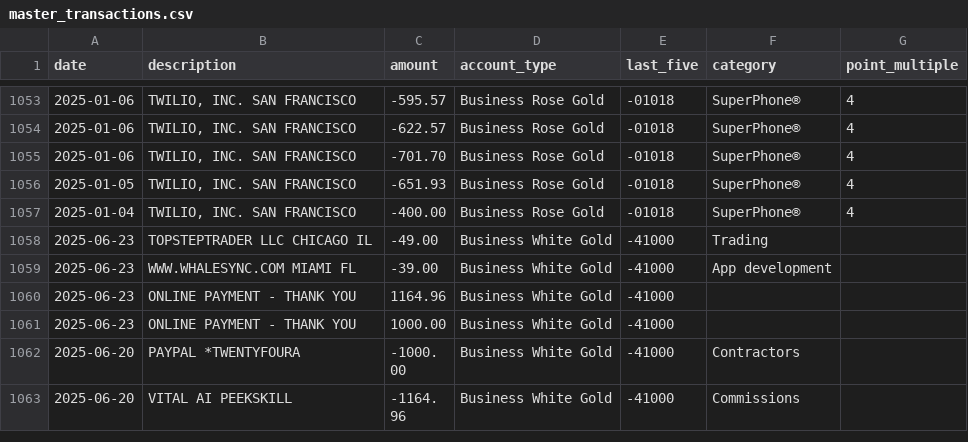
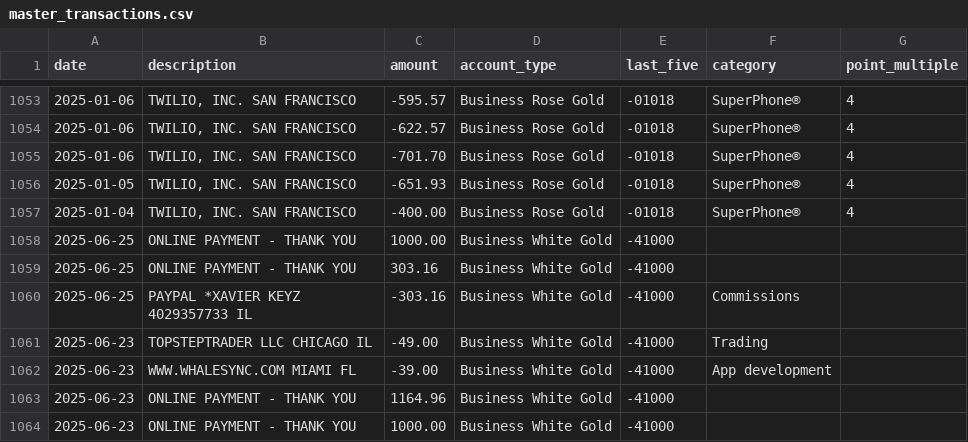
Before and after one commit to ryanleslie/amex360, a CSV file: src/data/master_transactions.csv, drawn as a sheet; only a part is shown, gaps mark what is left out; the shorter side is filled out with more unchanged rows; the diff names each change by its address in the sheet, - before the commit and + after, or states it on an @@ line.

Commit message:
Add files via upload

```diff
--- a/src/data/master_transactions.csv
+++ b/src/data/master_transactions.csv
+row 1058: 2025-06-25 | ONLINE PAYMENT - THANK YOU | 1000.00 | Business White Gold | -41000
+row 1059: 2025-06-25 | ONLINE PAYMENT - THANK YOU | 303.16 | Business White Gold | -41000
+row 1060: 2025-06-25 | PAYPAL *XAVIER KEYZ 4029357733 IL | -303.16 | Business White Gold | -41000 | Commissions
```
